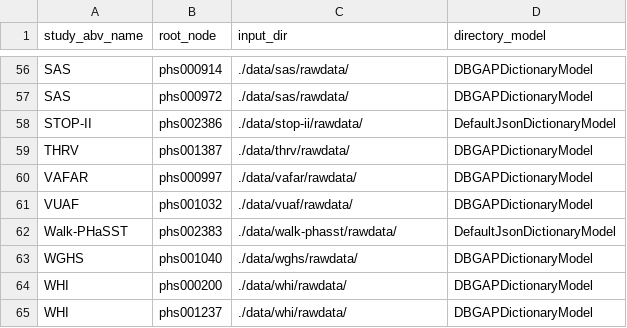
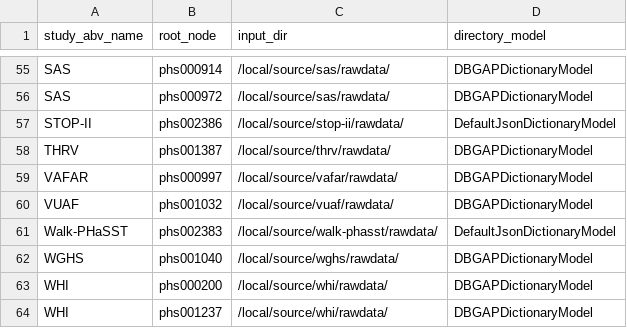
Before and after one commit to hms-dbmi/pic-sure-search-prototype, a CSV file: tagging/configs/dictionary_control_file.csv, drawn as a sheet; only a part is shown, gaps mark what is left out; addresses are those after the commit; the diff covers the shown part only; the diff names each change by its address in the sheet, - before the commit and + after, or states it on an @@ line.

Commit message:
syncing to jenkins environment for input and output directories

```diff
--- a/tagging/configs/dictionary_control_file.csv
+++ b/tagging/configs/dictionary_control_file.csv
-C55:C56 (input_dir): ./data/sas/rawdata/
+C55:C56 (input_dir): /local/source/sas/rawdata/
-C57 (input_dir): ./data/stop-ii/rawdata/
+C57 (input_dir): /local/source/stop-ii/rawdata/
-C58 (input_dir): ./data/thrv/rawdata/
+C58 (input_dir): /local/source/thrv/rawdata/
-C59 (input_dir): ./data/vafar/rawdata/
+C59 (input_dir): /local/source/vafar/rawdata/
-C60 (input_dir): ./data/vuaf/rawdata/
+C60 (input_dir): /local/source/vuaf/rawdata/
-C61 (input_dir): ./data/walk-phasst/rawdata/
+C61 (input_dir): /local/source/walk-phasst/rawdata/
-C62 (input_dir): ./data/wghs/rawdata/
+C62 (input_dir): /local/source/wghs/rawdata/
-C63:C64 (input_dir): ./data/whi/rawdata/
+C63:C64 (input_dir): /local/source/whi/rawdata/
```
Also changed, not shown: 1 added row, 2 removed rows and 52 edited cells elsewhere in this file, 1 other file.
